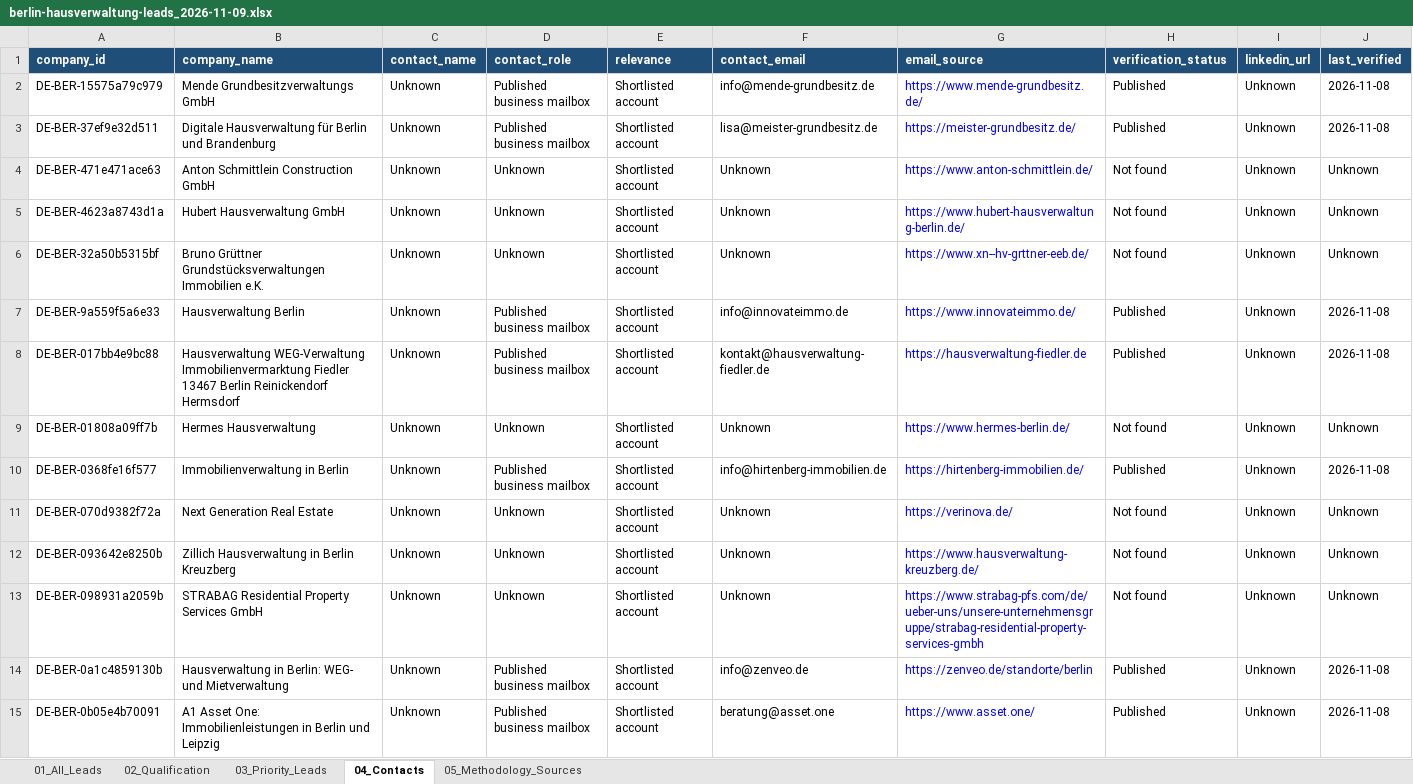
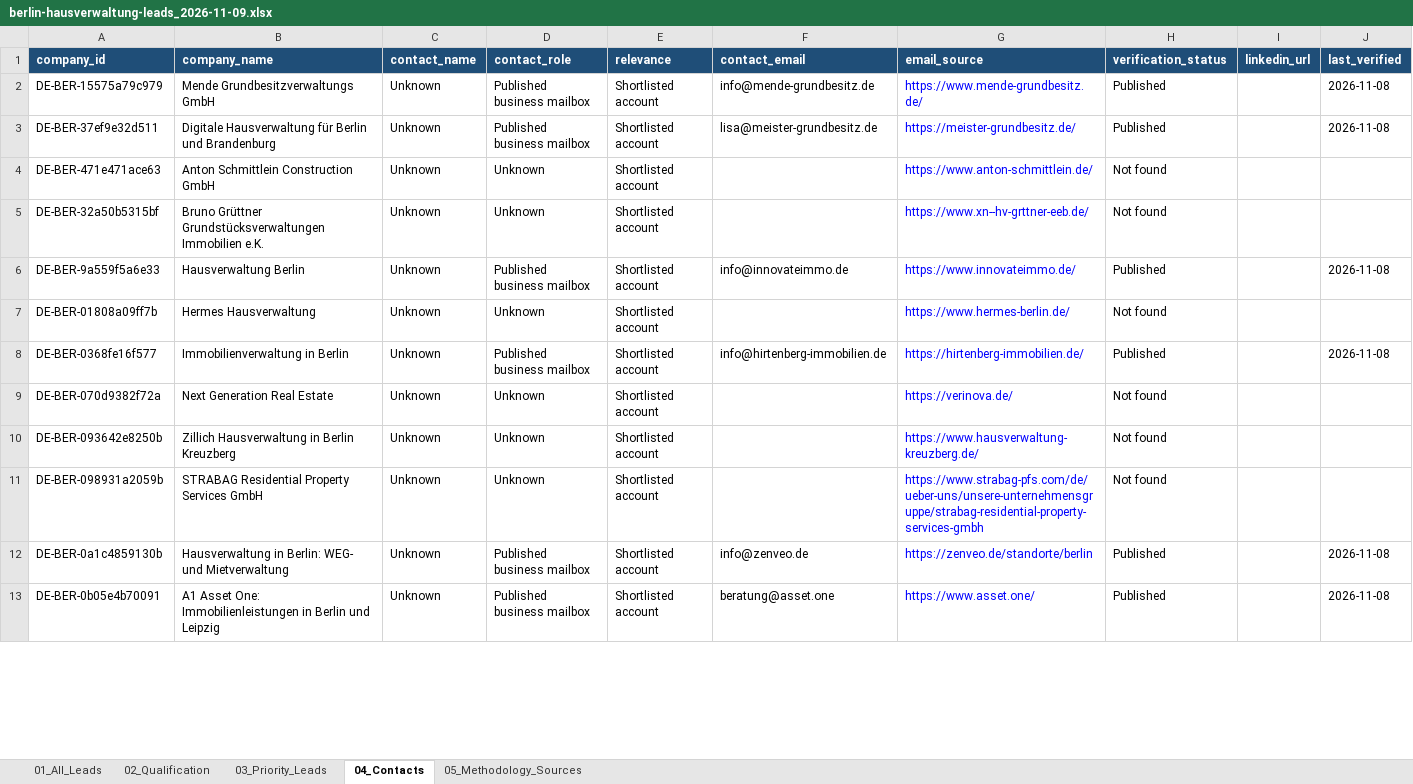
Before and after one commit to longdang193/lead-generation, an Excel workbook: output/berlin-hausverwaltung-leads_2026-11-09.xlsx, sheet 04_Contacts, drawn as a sheet; only a part is shown; values as stored, in another font and other column widths than the file's, no borders; removed rows and columns are numbered as before the commit, all else as after; the diff covers the shown part only; the diff names each change by its address in the sheet, - before the commit and + after, or states it on an @@ line.

```diff
--- a/output/berlin-hausverwaltung-leads_2026-11-09.xlsx (sheet 04_Contacts)
+++ b/output/berlin-hausverwaltung-leads_2026-11-09.xlsx (sheet 04_Contacts)
-I2:I4 (linkedin_url): Unknown
+I2:I4 (linkedin_url): (empty)
-F4 (contact_email): Unknown
+F4 (contact_email): (empty)
-J4 (last_verified): Unknown
+J4 (last_verified): (empty)
-row 5: DE-BER-4623a8743d1a | Hubert Hausverwaltung GmbH | Unknown | Unknown | Shortlisted account | Unknown | https://www.hubert-hausverwaltung-berlin.de/ | Not found | Unknown | Unknown
-F5 (contact_email): Unknown
+F5 (contact_email): (empty)
-I5:I6 (linkedin_url): Unknown
+I5:I6 (linkedin_url): (empty)
-J5 (last_verified): Unknown
+J5 (last_verified): (empty)
-row 8: DE-BER-017bb4e9bc88 | Hausverwaltung WEG-Verwaltung Immobilienvermarktung Fiedler 13467 Berlin Reinickendorf Hermsdorf | Unknown | Published business mailbox | Shortlisted account | kontakt@hausverwaltung-fiedler.de | https://hausverwaltung-fiedler.de | Published | Unknown | 2026-11-08
-F7 (contact_email): Unknown
+F7 (contact_email): (empty)
-I7:I13 (linkedin_url): Unknown
+I7:I13 (linkedin_url): (empty)
-J7 (last_verified): Unknown
+J7 (last_verified): (empty)
-F9:F11 (contact_email): Unknown
+F9:F11 (contact_email): (empty)
-J9:J11 (last_verified): Unknown
+J9:J11 (last_verified): (empty)
```
Also changed, not shown: 7 added rows, 5 removed rows and 22 edited cells elsewhere in this sheet, sheet 01_All_Leads, sheet 02_Qualification, sheet 03_Priority_Leads, 36 other files.
